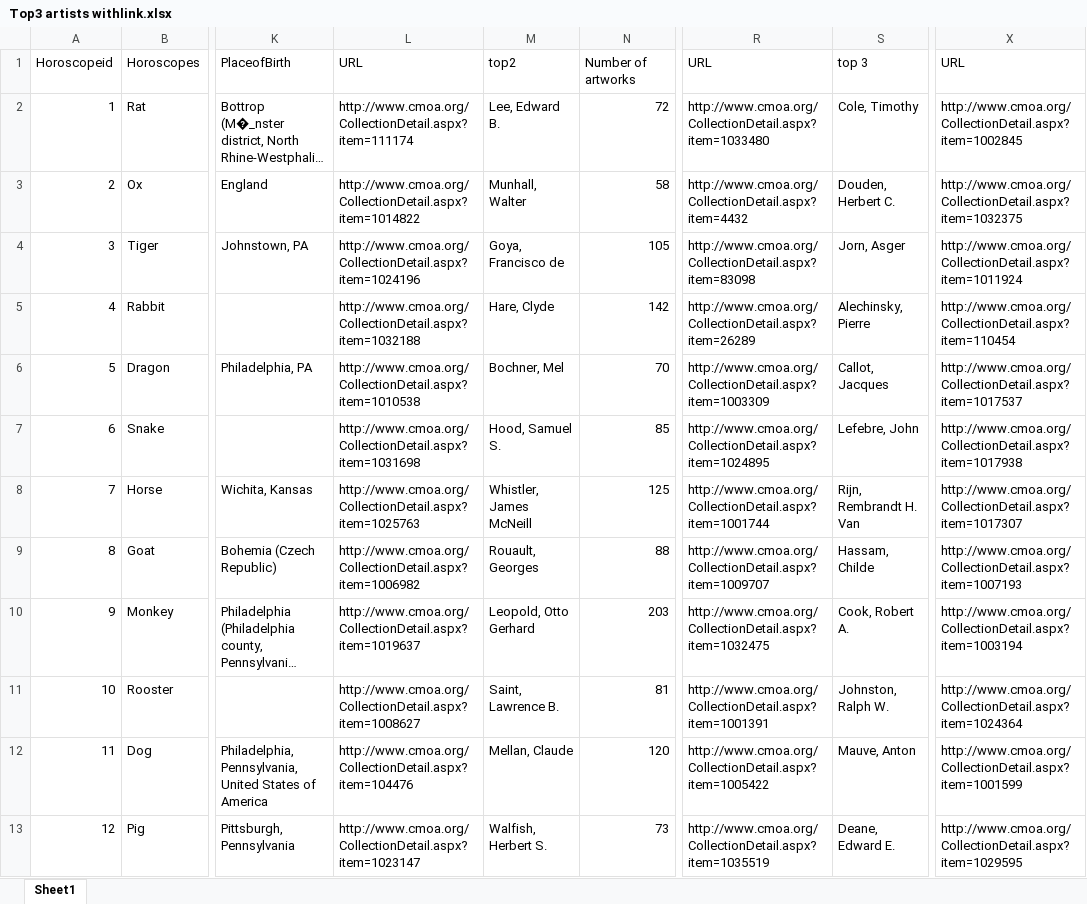
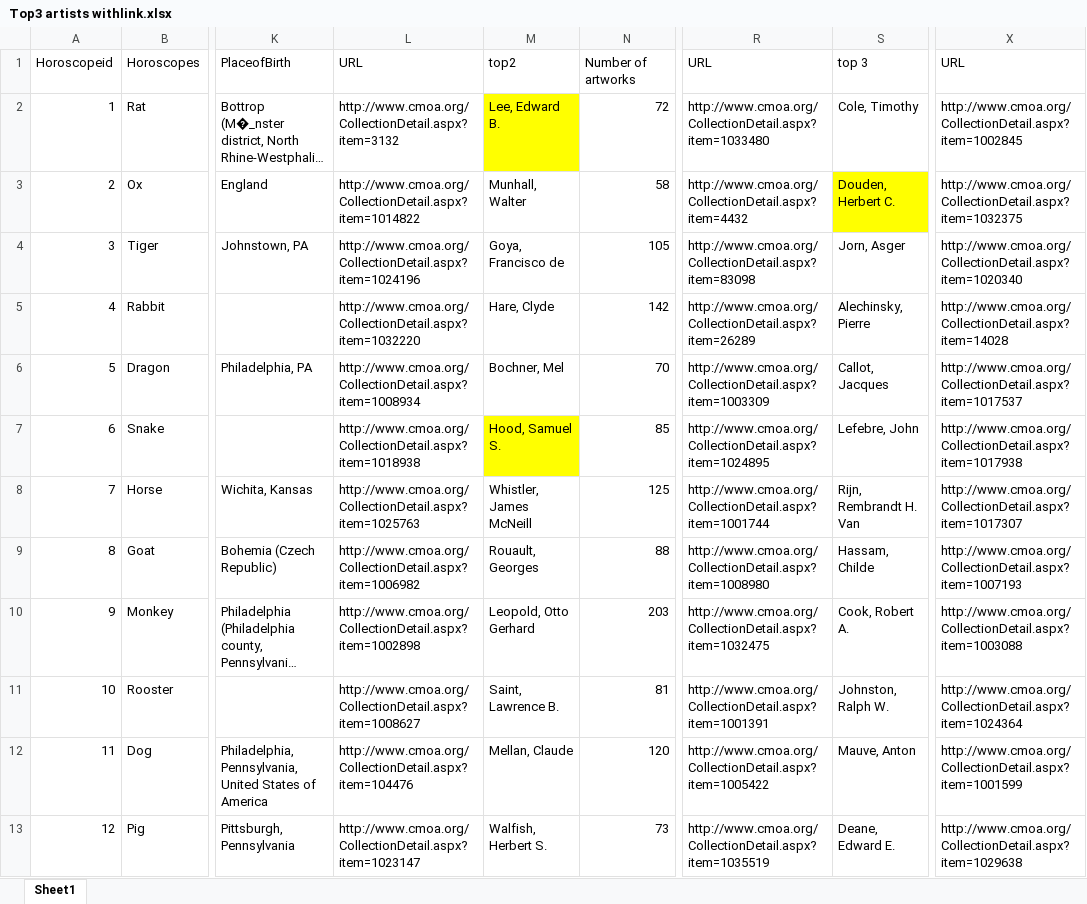
Before and after one commit to WUJJU/HackathonGSPIA, an Excel workbook: Output dataset/Top3 artists withlink.xlsx, sheet Sheet1, drawn as a sheet; only a part is shown, gaps mark what is left out; long unchanged cells end in …; values as stored, in another font and other column widths than the file's, no borders; the diff names each change by its address in the sheet, - before the commit and + after, or states it on an @@ line.

Commit message:
bad link changed
there are still 3 artists I cannot find any valuable link

```diff
--- a/Output dataset/Top3 artists withlink.xlsx (sheet Sheet1)
+++ b/Output dataset/Top3 artists withlink.xlsx (sheet Sheet1)
-L2: http://www.cmoa.org/CollectionDetail.aspx?item=111174
+L2: http://www.cmoa.org/CollectionDetail.aspx?item=3132
-M2 fill: none
+M2 fill: #FFFF00
-S3 fill: none
+S3 fill: #FFFF00
-X4: http://www.cmoa.org/CollectionDetail.aspx?item=1011924
+X4: http://www.cmoa.org/CollectionDetail.aspx?item=1020340
-L5: http://www.cmoa.org/CollectionDetail.aspx?item=1032188
+L5: http://www.cmoa.org/CollectionDetail.aspx?item=1032220
-X5: http://www.cmoa.org/CollectionDetail.aspx?item=110454
+X5: http://www.cmoa.org/CollectionDetail.aspx?item=14028
-L6: http://www.cmoa.org/CollectionDetail.aspx?item=1010538
+L6: http://www.cmoa.org/CollectionDetail.aspx?item=1008934
-L7: http://www.cmoa.org/CollectionDetail.aspx?item=1031698
+L7: http://www.cmoa.org/CollectionDetail.aspx?item=1018938
-M7 fill: none
+M7 fill: #FFFF00
-R9: http://www.cmoa.org/CollectionDetail.aspx?item=1009707
+R9: http://www.cmoa.org/CollectionDetail.aspx?item=1008980
-L10: http://www.cmoa.org/CollectionDetail.aspx?item=1019637
+L10: http://www.cmoa.org/CollectionDetail.aspx?item=1002898
-X10: http://www.cmoa.org/CollectionDetail.aspx?item=1003194
+X10: http://www.cmoa.org/CollectionDetail.aspx?item=1003088
-X13: http://www.cmoa.org/CollectionDetail.aspx?item=1029595
+X13: http://www.cmoa.org/CollectionDetail.aspx?item=1029638
```
